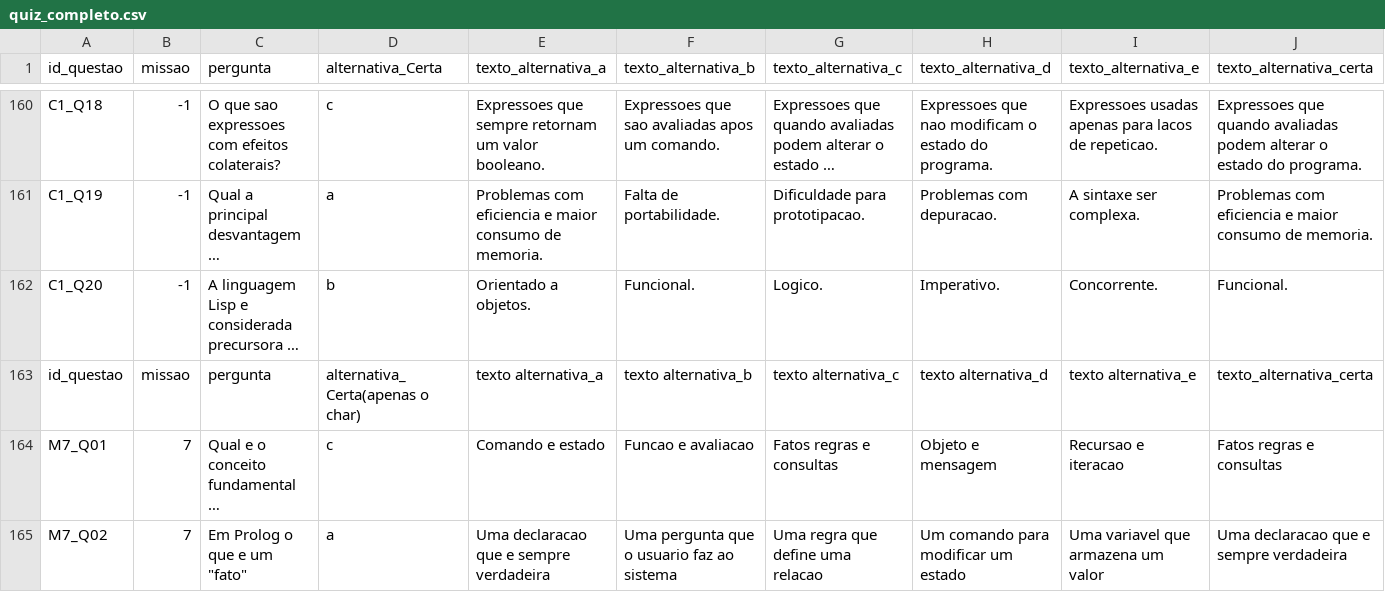
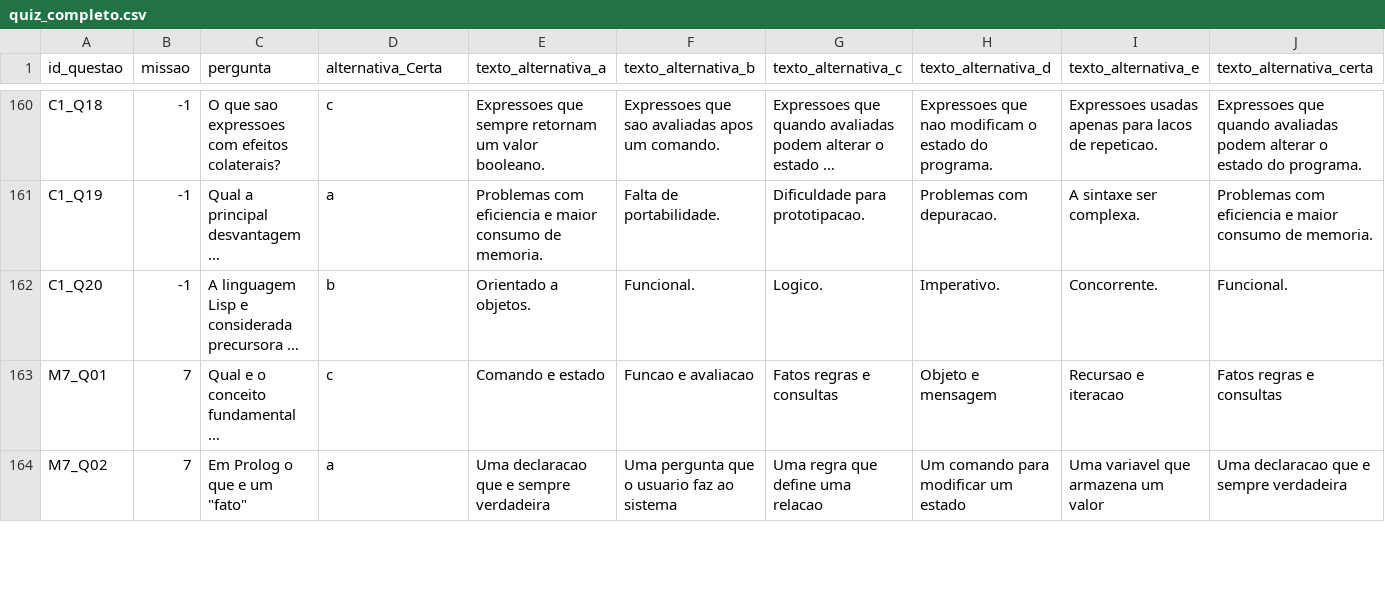
Before and after one commit to mirelle-m/PLPlay, a CSV file: haskell/quiz_completo.csv, drawn as a sheet; only a part is shown, gaps mark what is left out; long unchanged cells end in …; the diff names each change by its address in the sheet, - before the commit and + after, or states it on an @@ line.

Commit message:
Update quiz_completo.csv
correcao de linha

```diff
--- a/haskell/quiz_completo.csv
+++ b/haskell/quiz_completo.csv
-row 163: id_questao | missao | pergunta | alternativa_Certa(apenas o char) | texto alternativa_a | texto alternativa_b | texto alternativa_c | texto alternativa_d | texto alternativa_e | texto_alternativa_certa
```
